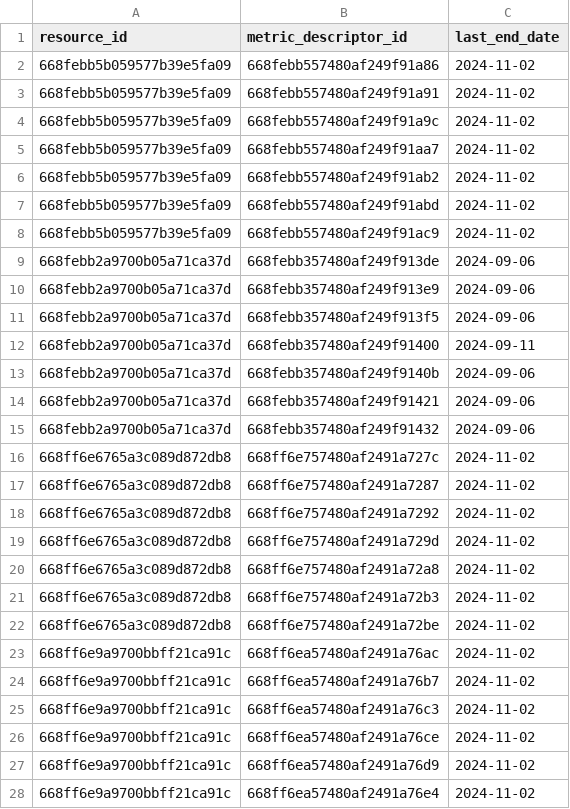
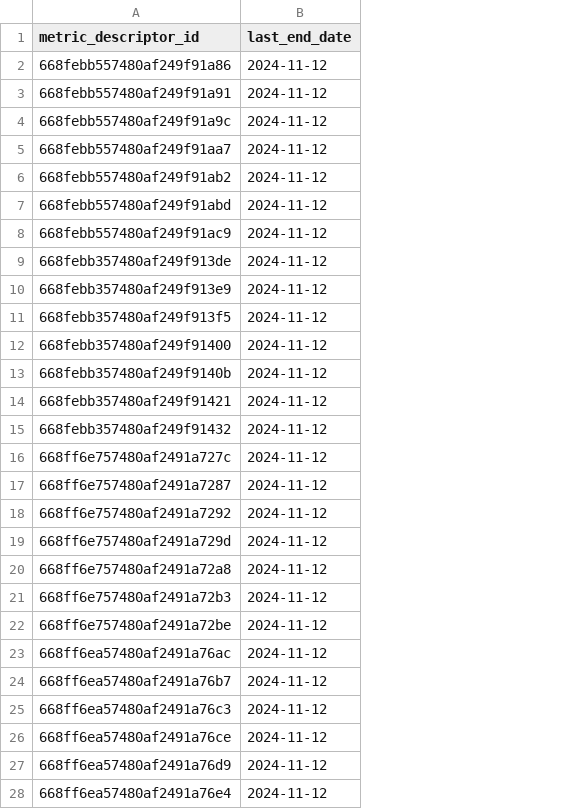
Before and after one commit to CidClayQuirino/DataBaseDynamox, a CSV file: df_metric_descriptor_id_end_date.csv, drawn as a sheet; only a part is shown; removed rows and columns are numbered as before the commit, all else as after; the diff covers the shown part only; the diff names each change by its address in the sheet, - before the commit and + after, or states it on an @@ line.

Commit message:
Upload de dados agregados - 2024-11-12T14:23:44.493465

```diff
--- a/df_metric_descriptor_id_end_date.csv
+++ b/df_metric_descriptor_id_end_date.csv
-column A (resource_id), rows 2-28: 668febb5b059577b39e5fa09 | 668febb5b059577b39e5fa09 | 668febb5b059577b39e5fa09 | 668febb5b059577b39e5fa09 | 668febb5b059577b39e5fa09 | 668febb5b059577b39e5fa09 | 668febb5b059577b39e5fa09 | 668febb2a9700b05a71ca37d | 668febb2a9700b05a71ca37d | 668febb2a9700b05a71ca37d | 668febb2a9700b05a71ca37d | 668febb2a9700b05a71ca37d | 668febb2a9700b05a71ca37d | 668febb2a9700b05a71ca37d | 668ff6e6765a3c089d872db8 | 668ff6e6765a3c089d872db8 | 668ff6e6765a3c089d872db8 | 668ff6e6765a3c089d872db8 | 668ff6e6765a3c089d872db8 | 668ff6e6765a3c089d872db8 | 668ff6e6765a3c089d872db8 | 668ff6e9a9700bbff21ca91c | 668ff6e9a9700bbff21ca91c | 668ff6e9a9700bbff21ca91c | 668ff6e9a9700bbff21ca91c | 668ff6e9a9700bbff21ca91c | 668ff6e9a9700bbff21ca91c
-B2:B8 (last_end_date): 2024-11-02
+B2:B8 (last_end_date): 2024-11-12
-B9:B11 (last_end_date): 2024-09-06
+B9:B11 (last_end_date): 2024-11-12
-B12 (last_end_date): 2024-09-11
+B12 (last_end_date): 2024-11-12
-B13:B15 (last_end_date): 2024-09-06
+B13:B15 (last_end_date): 2024-11-12
-B16:B28 (last_end_date): 2024-11-02
+B16:B28 (last_end_date): 2024-11-12
```
Also changed, not shown: 85 edited cells elsewhere in this file.
